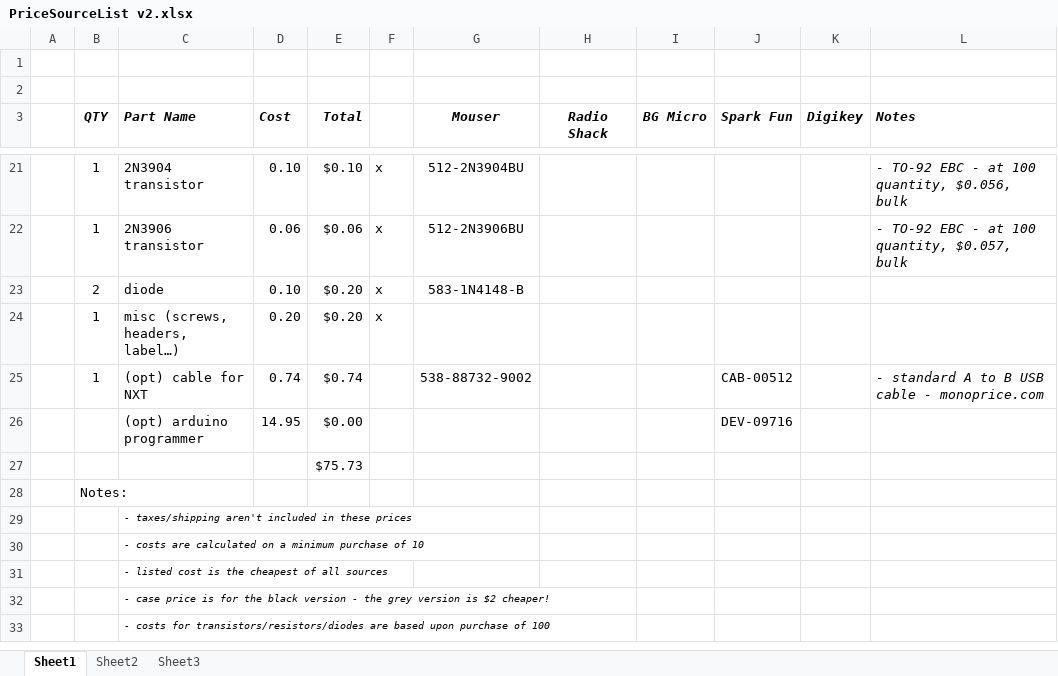
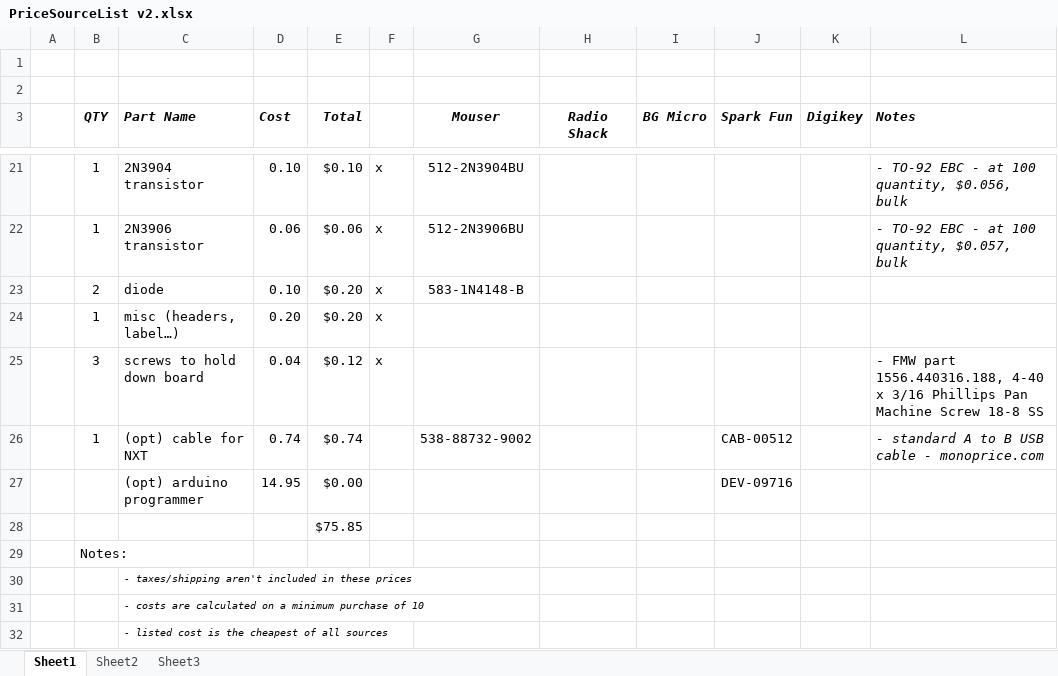
Before and after one commit to ChapResearch/ChapR, an Excel workbook: ChaprSVN/PriceSourceList v2.xlsx, sheet Sheet1, drawn as a sheet; only a part is shown, gaps mark what is left out; the shorter side is filled out with more unchanged rows; values as stored, in another font and other column widths than the file's, no borders; addresses are those after the commit; the diff names each change by its address in the sheet, - before the commit and + after, or states it on an @@ line.

Commit message:
added screws

```diff
--- a/ChaprSVN/PriceSourceList v2.xlsx (sheet Sheet1)
+++ b/ChaprSVN/PriceSourceList v2.xlsx (sheet Sheet1)
-C24 (Part Name): misc (screws, headers, label…)
+C24 (Part Name): misc (headers, label…)
+row 25:  | 3 | screws to hold down board | 0.04 | $0.12 | x |  |  |  |  |  | - FMW part 1556.440316.188, 4-40 x 3/16 Phillips Pan Machine Screw 18-8 SS
-E28 (Total): $75.73
+E28 (Total): $75.85
```
Also changed, not shown: formulas that keep their value.
